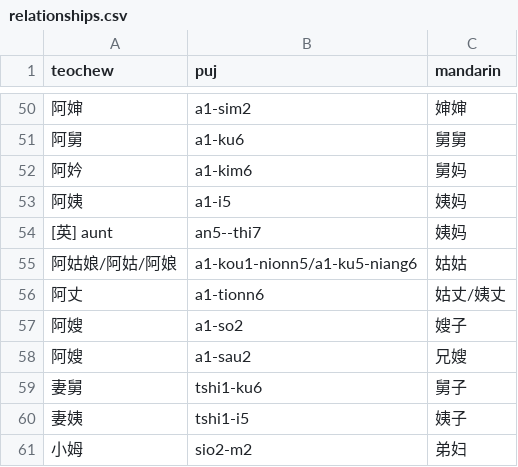
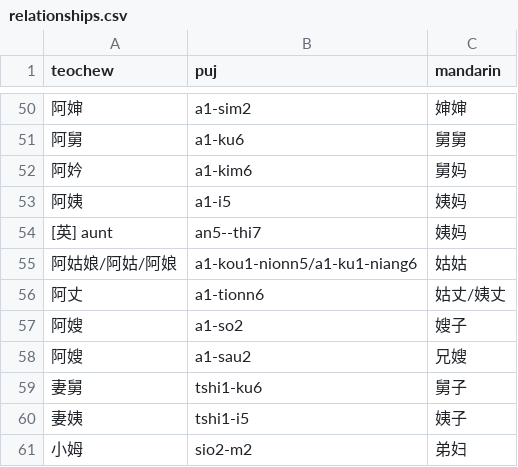
Before and after one commit to pujdict/pujdict, a CSV file: src/.vuepress/public/data/appendix/relationships.csv, drawn as a sheet; only a part is shown, gaps mark what is left out.

Commit message:
人称补漏

```diff
--- a/src/.vuepress/public/data/appendix/relationships.csv
+++ b/src/.vuepress/public/data/appendix/relationships.csv
@@ -54,3 +54,3 @@ teochew,puj,mandarin
 [英] aunt,an5--thi7,姨妈
-阿姑娘/阿姑/阿娘,a1-kou1-nionn5/a1-ku5-niang6,姑姑
+阿姑娘/阿姑/阿娘,a1-kou1-nionn5/a1-ku1-niang6,姑姑
 阿丈,a1-tionn6,姑丈/姨丈
```
